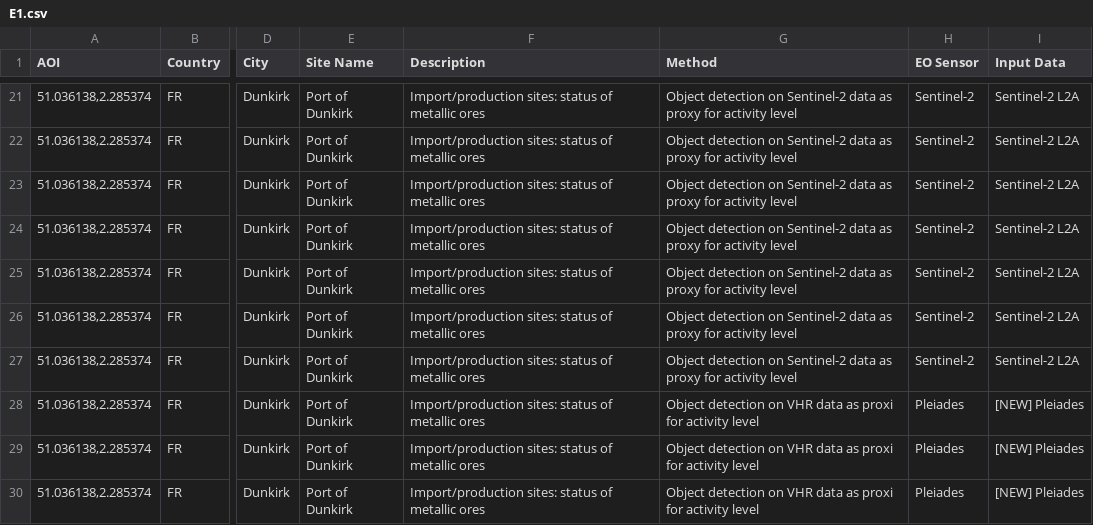
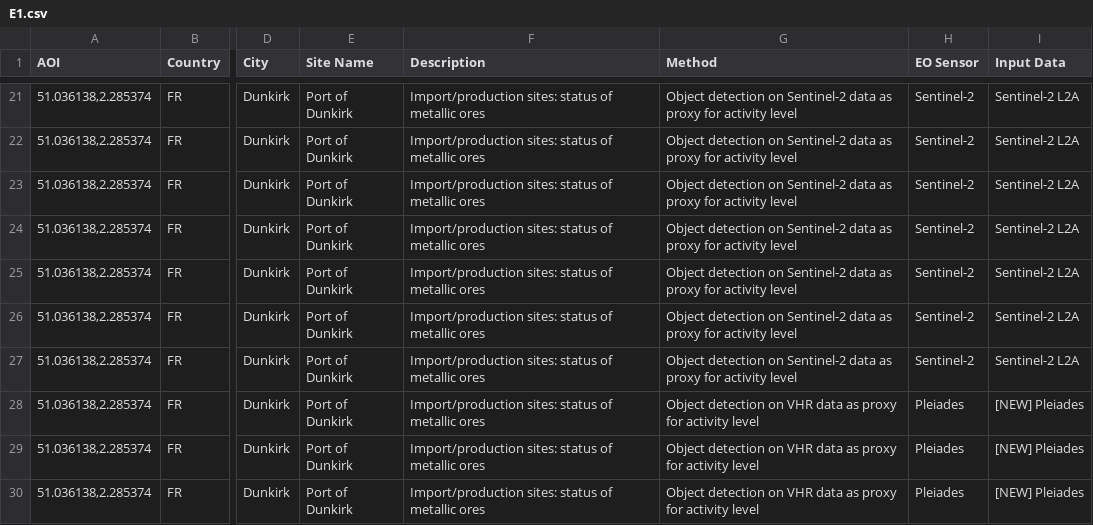
Before and after one commit to eurodatacube/eodash, a CSV file: app/public/data/trilateral/E1.csv, drawn as a sheet; only a part is shown, gaps mark what is left out; the diff names each change by its address in the sheet, - before the commit and + after, or states it on an @@ line.

Commit message:
Update E1.csv

```diff
--- a/app/public/data/trilateral/E1.csv
+++ b/app/public/data/trilateral/E1.csv
-G28:G30 (Method): …data as proxi for activity…
+G28:G30 (Method): …data as proxy for activity…
```
